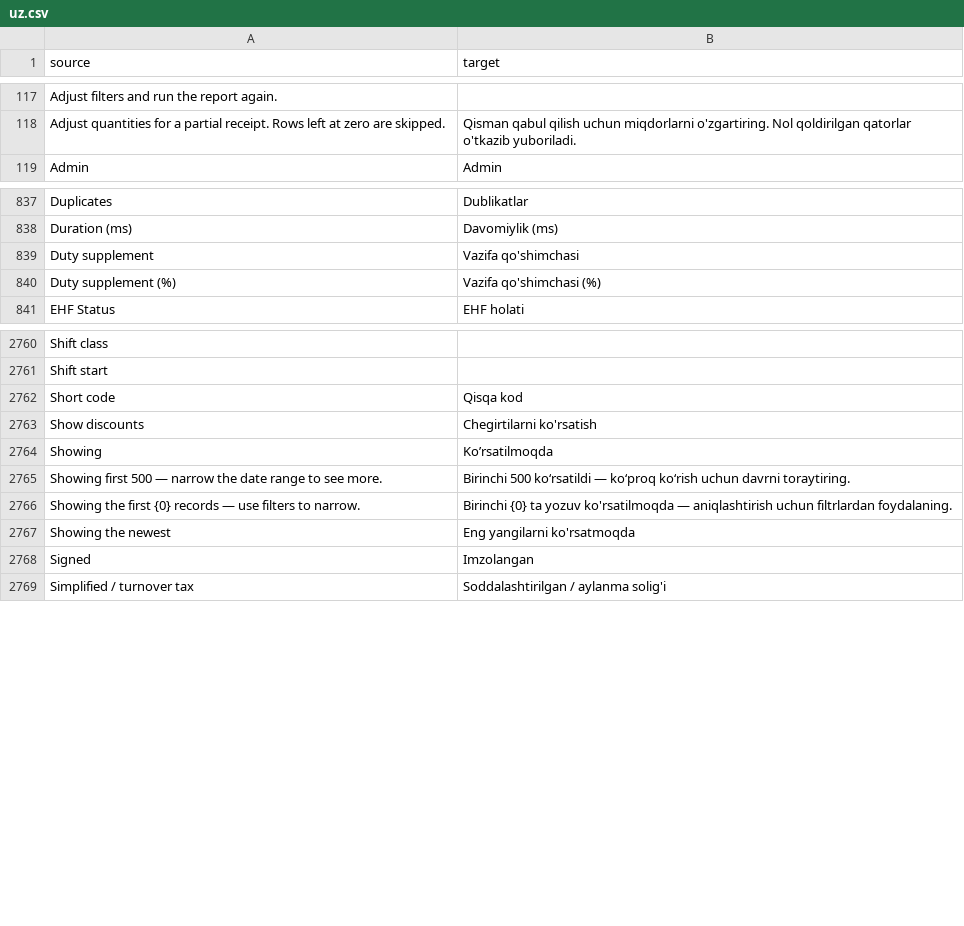
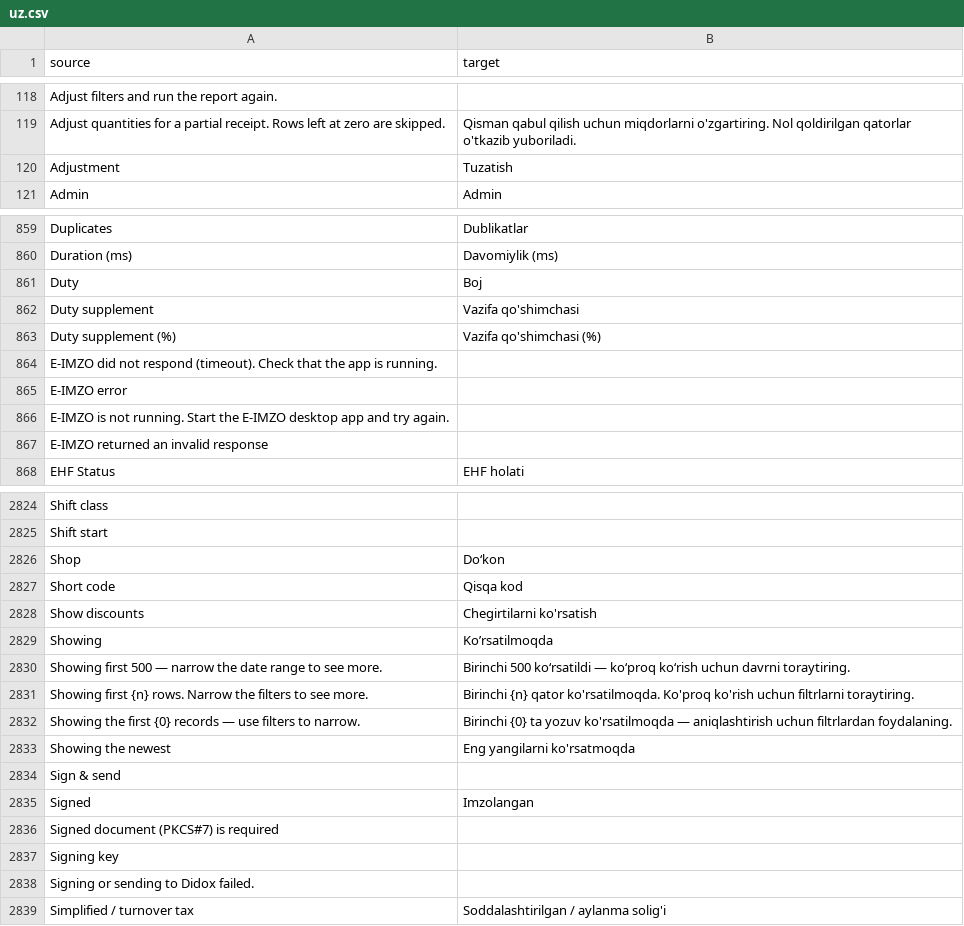
Before and after one commit to zvictory/stabler, a CSV file: stabler/translations/uz.csv, drawn as a sheet; only a part is shown, gaps mark what is left out; the diff covers the shown part only.

```diff
--- a/stabler/translations/uz.csv
+++ b/stabler/translations/uz.csv
@@ -118,2 +119,3 @@ Adjust filters and run the report again.,
 Adjust quantities for a partial receipt. Rows left at zero are skipped.,Qisman qabul qilish uchun miqdorlarni o'zgartiring. Nol qoldirilgan qatorlar o'tkazib yuboriladi.
+Adjustment,Tuzatish
 Admin,Admin
@@ -838,4 +860,9 @@ Duplicates,Dublikatlar
 Duration (ms),Davomiylik (ms)
+Duty,Boj
 Duty supplement,Vazifa qo'shimchasi
 Duty supplement (%),Vazifa qo'shimchasi (%)
+E-IMZO did not respond (timeout). Check that the app is running.,
+E-IMZO error,
+E-IMZO is not running. Start the E-IMZO desktop app and try again.,
+E-IMZO returned an invalid response,
 EHF Status,EHF holati
@@ -2761,2 +2825,3 @@ Shift class,
 Shift start,
+Shop,Do‘kon
 Short code,Qisqa kod
@@ -2765,5 +2830,10 @@ Showing,Koʼrsatilmoqda
 Showing first 500 — narrow the date range to see more.,Birinchi 500 ko‘rsatildi — ko‘proq ko‘rish uchun davrni toraytiring.
+Showing first {n} rows. Narrow the filters to see more.,Birinchi {n} qator ko'rsatilmoqda. Ko'proq ko'rish uchun filtrlarni toraytiring.
 Showing the first {0} records — use filters to narrow.,Birinchi {0} ta yozuv ko'rsatilmoqda — aniqlashtirish uchun filtrlardan foydalaning.
 Showing the newest,Eng yangilarni ko'rsatmoqda
+Sign & send,
 Signed,Imzolangan
+Signed document (PKCS#7) is required,
+Signing key,
+Signing or sending to Didox failed.,
 Simplified / turnover tax,Soddalashtirilgan / aylanma solig'i
```
Also changed, not shown: 39 added rows and 32 moved rows elsewhere in this file, stabler/translations/tr.csv, 10 other files.
